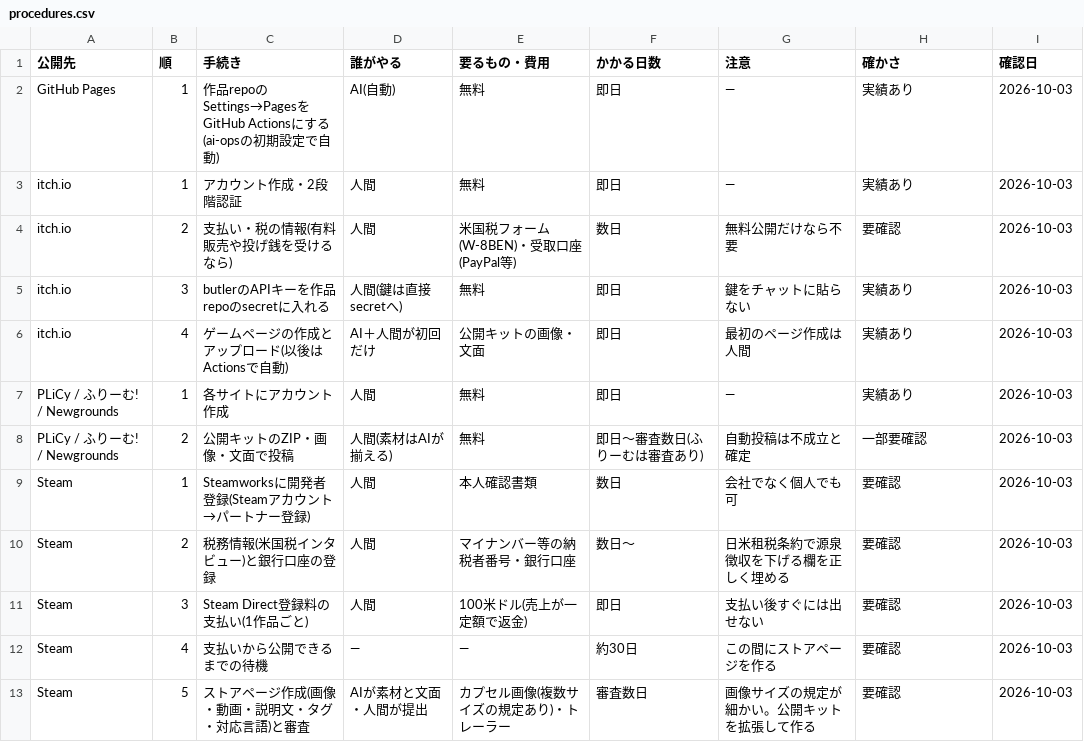
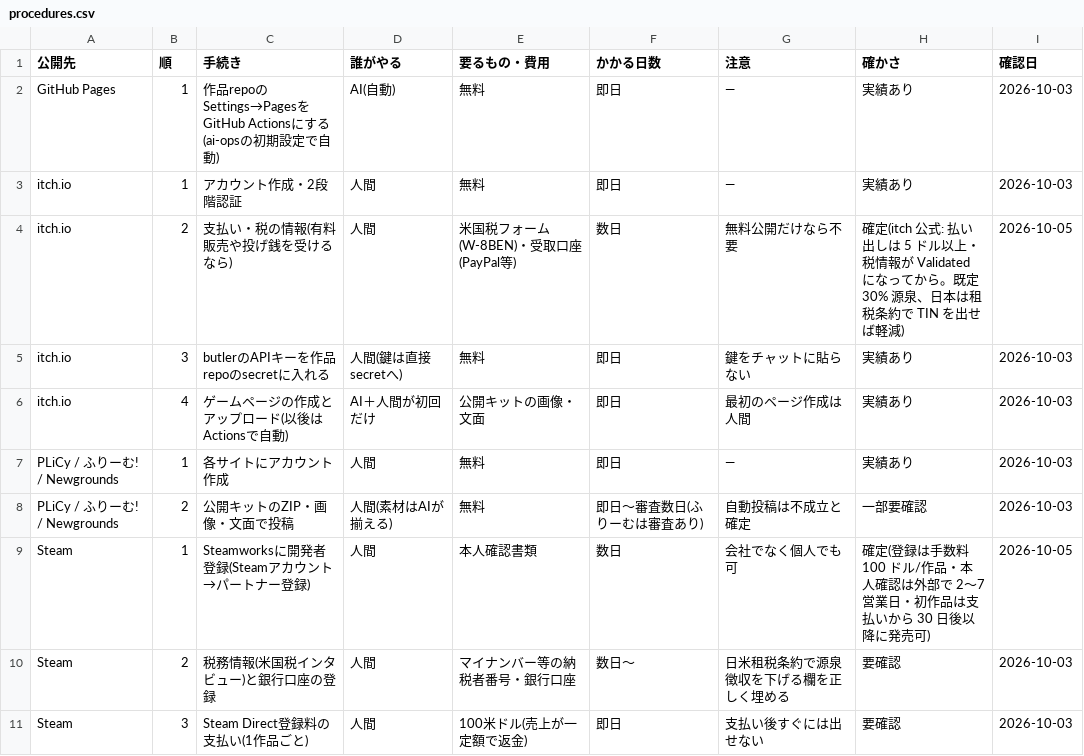
Before and after one commit to mukkii-game/Perfect_Dev_Environment, a CSV file: knowledge/tables/procedures.csv, drawn as a sheet; only a part is shown; the shorter side is filled out with more unchanged rows.

```diff
--- a/knowledge/tables/procedures.csv
+++ b/knowledge/tables/procedures.csv
@@ -3,3 +3,3 @@ GitHub Pages,1,作品repoのSettings→PagesをGitHub Actionsにする(ai-opsの
 itch.io,1,アカウント作成・2段階認証,人間,無料,即日,—,実績あり,2026-10-03
-itch.io,2,支払い・税の情報(有料販売や投げ銭を受けるなら),人間,米国税フォーム(W-8BEN)・受取口座(PayPal等),数日,無料公開だけなら不要,要確認,2026-10-03
+itch.io,2,支払い・税の情報(有料販売や投げ銭を受けるなら),人間,米国税フォーム(W-8BEN)・受取口座(PayPal等),数日,無料公開だけなら不要,確定(itch 公式: 払い出しは 5 ドル以上・税情報が Validated になってから。既定 30% 源泉、日本は租税条約で TIN を出せば軽減),2026-10-05
 itch.io,3,butlerのAPIキーを作品repoのsecretに入れる,人間(鍵は直接secretへ),無料,即日,鍵をチャットに貼らない,実績あり,2026-10-03
@@ -8,3 +8,3 @@ PLiCy / ふりーむ! / Newgrounds,1,各サイトにアカウント作成,人間
 PLiCy / ふりーむ! / Newgrounds,2,公開キットのZIP・画像・文面で投稿,人間(素材はAIが揃える),無料,即日〜審査数日(ふりーむは審査あり),自動投稿は不成立と確定,一部要確認,2026-10-03
-Steam,1,Steamworksに開発者登録(Steamアカウント→パートナー登録),人間,本人確認書類,数日,会社でなく個人でも可,要確認,2026-10-03
+Steam,1,Steamworksに開発者登録(Steamアカウント→パートナー登録),人間,本人確認書類,数日,会社でなく個人でも可,確定(登録は手数料 100 ドル/作品・本人確認は外部で 2〜7 営業日・初作品は支払いから 30 日後以降に発売可),2026-10-05
 Steam,2,税務情報(米国税インタビュー)と銀行口座の登録,人間,マイナンバー等の納税者番号・銀行口座,数日〜,日米租税条約で源泉徴収を下げる欄を正しく埋める,要確認,2026-10-03
```
Also changed, not shown: knowledge/tables/ai.csv, knowledge/tables/automations.csv, 2 other files.
